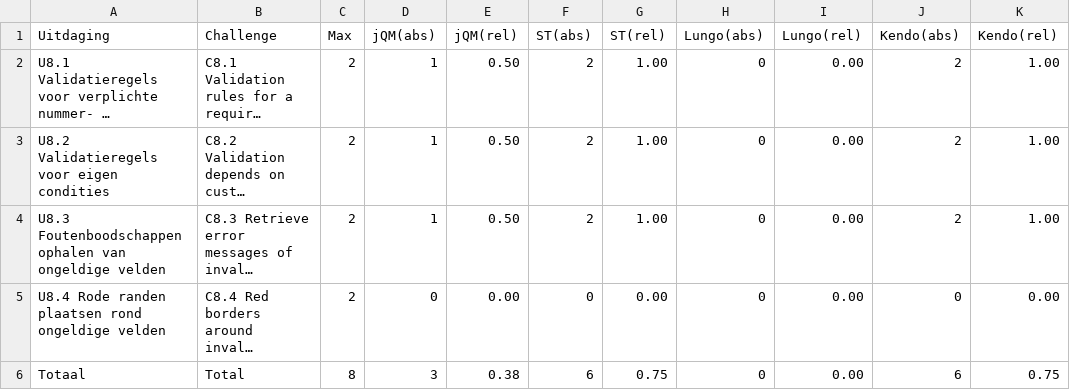
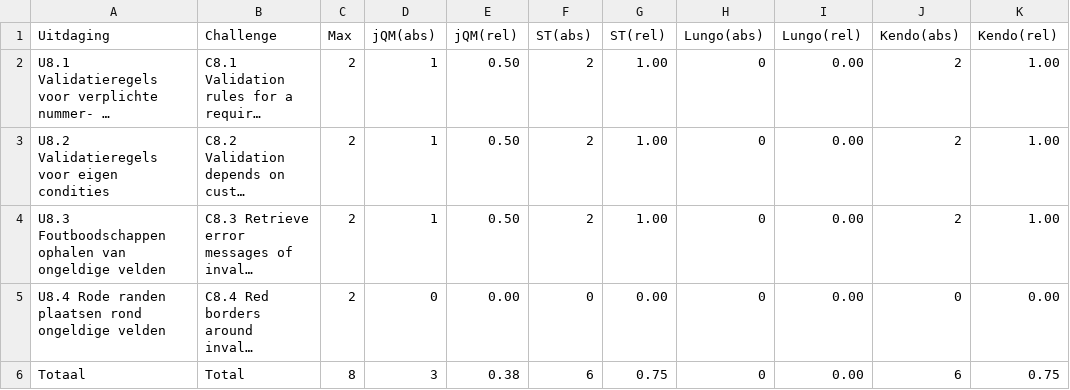
Before and after one commit to sandervanloock/HTMobieL, a CSV file: Masterproef/tabellen/gebruik/validatie.csv, drawn as a sheet; long unchanged cells end in …; the diff names each change by its address in the sheet, - before the commit and + after, or states it on an @@ line.

```diff
--- a/Masterproef/tabellen/gebruik/validatie.csv
+++ b/Masterproef/tabellen/gebruik/validatie.csv
-A4 (Uitdaging): U8.3 Foutenboodschappen ophalen van…
+A4 (Uitdaging): U8.3 Foutboodschappen ophalen van…
```
Also changed, not shown: Masterproef/tabellen/gebruik/afbeelding.csv, Masterproef/tabellen/gebruik/lijsten.csv, 11 other files.
